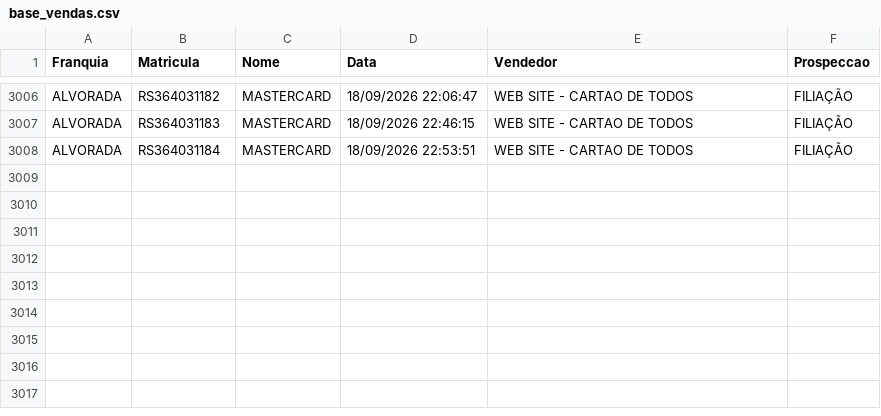
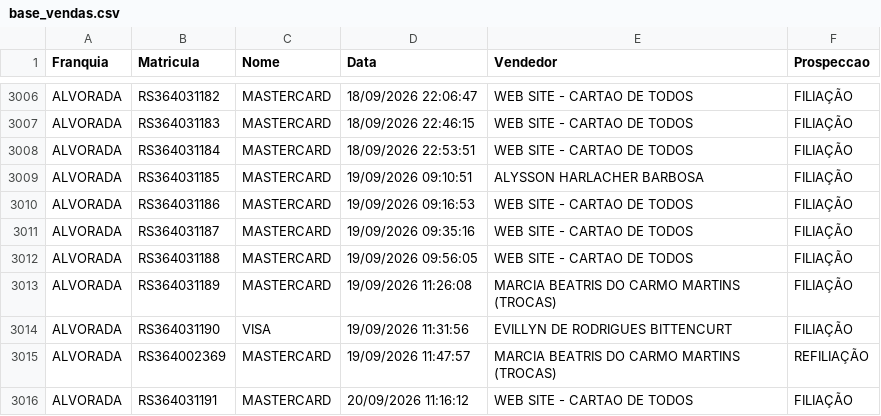
Before and after one commit to matheussouza28/dashboard-vendas-alvorada, a CSV file: data/base_vendas.csv, drawn as a sheet; only a part is shown, gaps mark what is left out; the diff names each change by its address in the sheet, - before the commit and + after, or states it on an @@ line.

```diff
--- a/data/base_vendas.csv
+++ b/data/base_vendas.csv
+row 3009: ALVORADA | RS364031185 | MASTERCARD | 19/09/2026 09:10:51 | ALYSSON HARLACHER BARBOSA | FILIAÇÃO
+row 3010: ALVORADA | RS364031186 | MASTERCARD | 19/09/2026 09:16:53 | WEB SITE - CARTAO DE TODOS | FILIAÇÃO
+row 3011: ALVORADA | RS364031187 | MASTERCARD | 19/09/2026 09:35:16 | WEB SITE - CARTAO DE TODOS | FILIAÇÃO
+row 3012: ALVORADA | RS364031188 | MASTERCARD | 19/09/2026 09:56:05 | WEB SITE - CARTAO DE TODOS | FILIAÇÃO
+row 3013: ALVORADA | RS364031189 | MASTERCARD | 19/09/2026 11:26:08 | MARCIA BEATRIS DO CARMO MARTINS (TROCAS) | FILIAÇÃO
+row 3014: ALVORADA | RS364031190 | VISA | 19/09/2026 11:31:56 | EVILLYN DE RODRIGUES BITTENCURT | FILIAÇÃO
+row 3015: ALVORADA | RS364002369 | MASTERCARD | 19/09/2026 11:47:57 | MARCIA BEATRIS DO CARMO MARTINS (TROCAS) | REFILIAÇÃO
+row 3016: ALVORADA | RS364031191 | MASTERCARD | 20/09/2026 11:16:12 | WEB SITE - CARTAO DE TODOS | FILIAÇÃO
```
Also changed, not shown: data/por_vendedor.csv, data/resumo_diario.csv, 3 other files.
